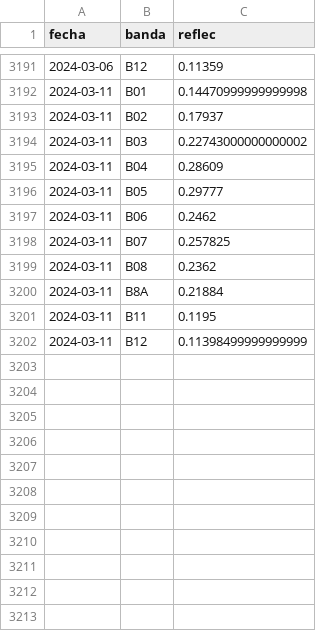
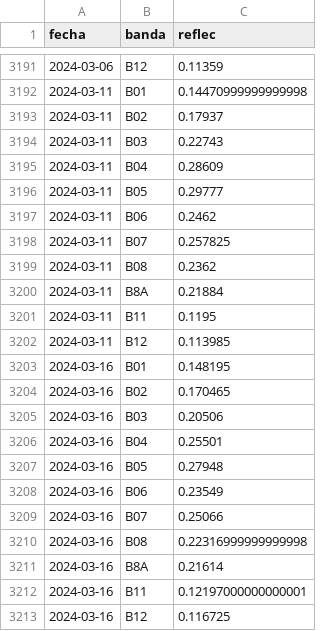
Before and after one commit to vhgauto/sameep, a TSV file: datos/base_de_datos_gis.tsv, drawn as a sheet; only a part is shown, gaps mark what is left out.

```diff
--- a/datos/base_de_datos_gis.tsv
+++ b/datos/base_de_datos_gis.tsv
@@ -3193,3 +3193,3 @@ fecha	banda	reflec
 2024-03-11	B02	0.17937
-2024-03-11	B03	0.22743000000000002
+2024-03-11	B03	0.22743
 2024-03-11	B04	0.28609
@@ -3201,2 +3201,13 @@ fecha	banda	reflec
 2024-03-11	B11	0.1195
-2024-03-11	B12	0.11398499999999999
+2024-03-11	B12	0.113985
+2024-03-16	B01	0.148195
+2024-03-16	B02	0.170465
+2024-03-16	B03	0.20506
+2024-03-16	B04	0.25501
+2024-03-16	B05	0.27948
+2024-03-16	B06	0.23549
+2024-03-16	B07	0.25066
+2024-03-16	B08	0.22316999999999998
+2024-03-16	B8A	0.21614
+2024-03-16	B11	0.12197000000000001
+2024-03-16	B12	0.116725
```
Also changed, not shown: datos/datos_nuevos.tsv, datos/turb_pred.tsv, 4 other files.
